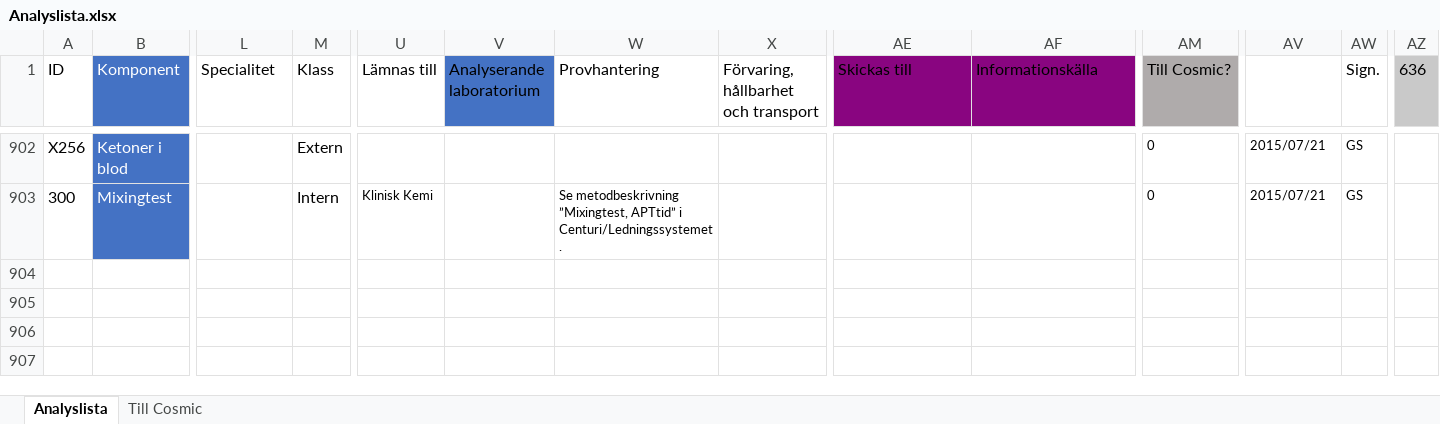
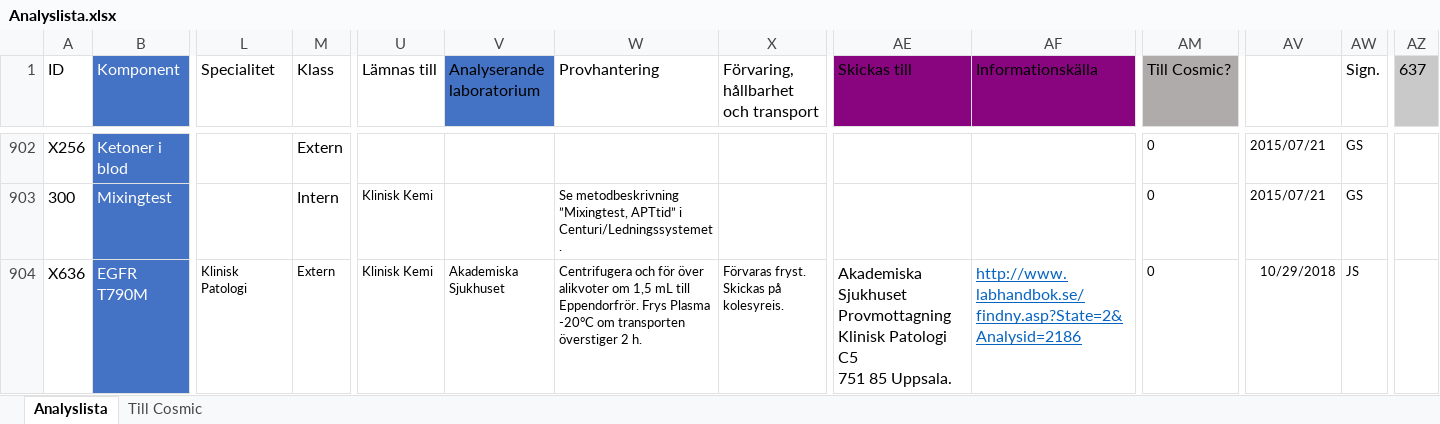
Before and after one commit to LabVastmanland/methodlist, an Excel workbook: Analyslista.xlsx, sheet Analyslista, drawn as a sheet; only a part is shown, gaps mark what is left out; values as stored, in another font and other column widths than the file's, no borders; conditional formats and table styles not drawn; rows hold the shown columns only; ↵ is a line break in a cell; the diff names each change by its address in the sheet, - before the commit and + after, or states it on an @@ line.

Commit message:
Add files via upload

```diff
--- a/Analyslista.xlsx (sheet Analyslista)
+++ b/Analyslista.xlsx (sheet Analyslista)
-AZ1: 636
+AZ1: 637
+row 904: X636 | EGFR T790M | Klinisk Patologi | Extern | Klinisk Kemi | Akademiska Sjukhuset | Centrifugera och för över alikvoter om 1,5 mL till Eppendorfrör. Frys Plasma -20°C om transporten överstiger 2 h. | Förvaras fryst. Skickas på kolesyreis. | Akademiska Sjukhuset ↵ Provmottagning Klinisk Patologi C5 ↵ 751 85 Uppsala. | http://www.labhandbok.se/findny.asp?State=2&Analysid=2186 | 0 | 10/29/2018 | JS
```
Also changed, not shown: formulas that keep their value.
